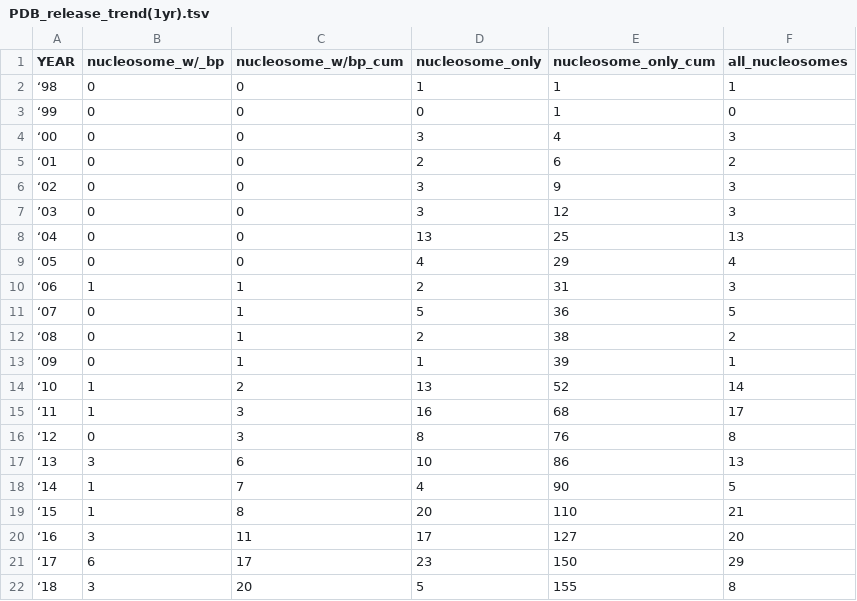
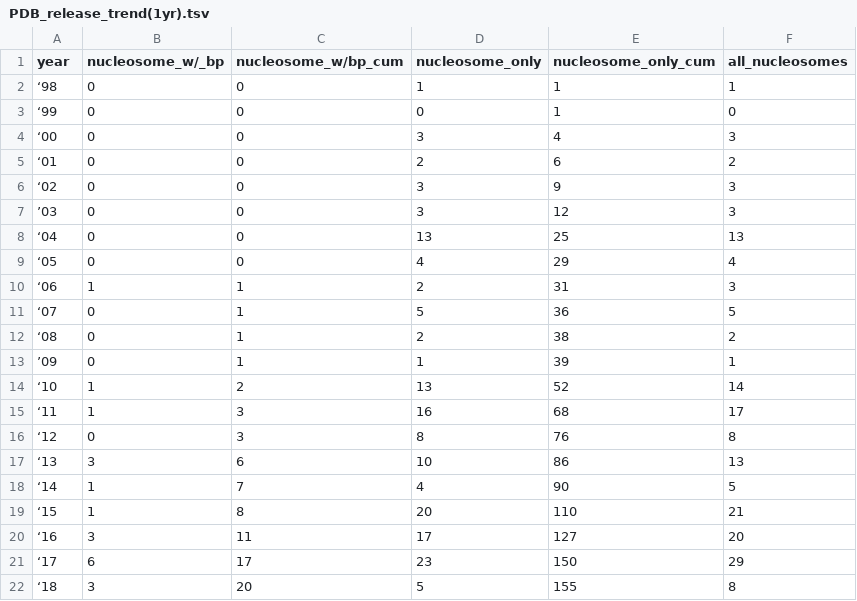
Before and after one commit to yaromar/project1, a TSV file: data/PDB_release_trend(1yr).tsv, drawn as a sheet.

Commit message:
Update PDB_release_trend(1yr).tsv

```diff
--- a/data/PDB_release_trend(1yr).tsv
+++ b/data/PDB_release_trend(1yr).tsv
@@ -1,2 +1,2 @@
-YEAR	nucleosome_w/_bp	nucleosome_w/bp_cum	nucleosome_only	nucleosome_only_cum	all_nucleosomes
+year	nucleosome_w/_bp	nucleosome_w/bp_cum	nucleosome_only	nucleosome_only_cum	all_nucleosomes
 ‘98	0	0	1	1	1
```
